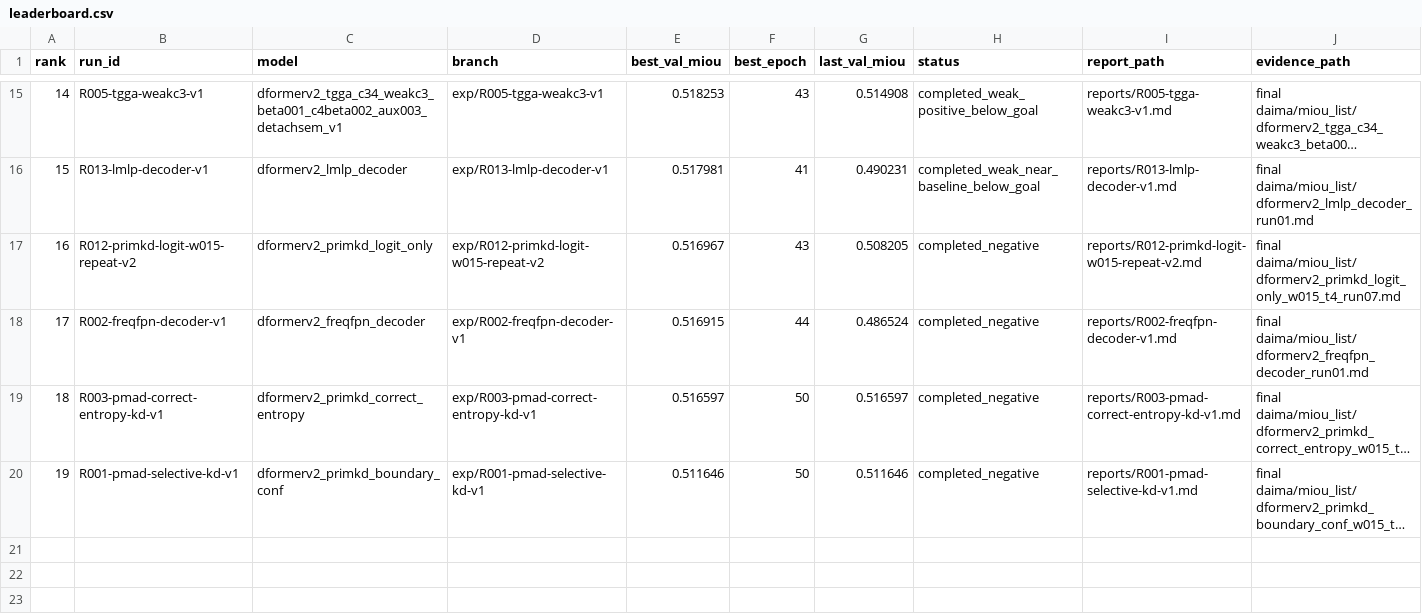
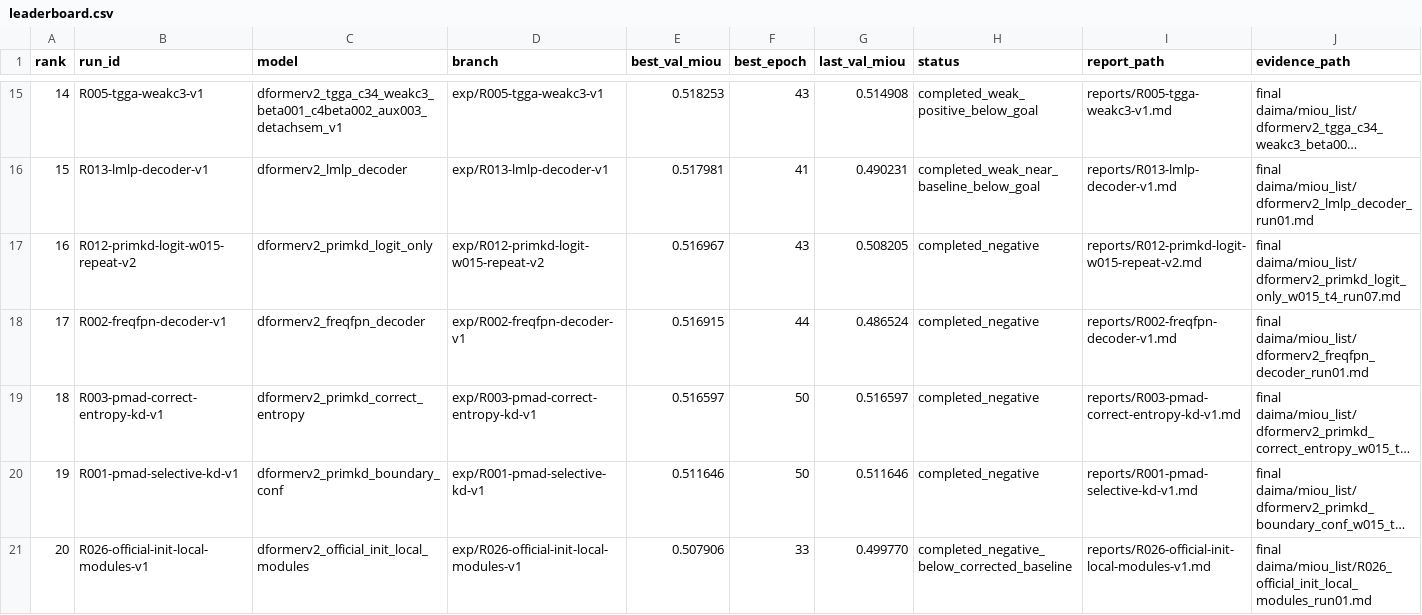
Before and after one commit to hansu650/Lun-Wen, a CSV file: metrics/leaderboard.csv, drawn as a sheet; only a part is shown, gaps mark what is left out; long unchanged cells end in …; the diff names each change by its address in the sheet, - before the commit and + after, or states it on an @@ line.

Commit message:
Record R026 official init result

```diff
--- a/metrics/leaderboard.csv
+++ b/metrics/leaderboard.csv
+row 21: 20 | R026-official-init-local-modules-v1 | dformerv2_official_init_local_modules | exp/R026-official-init-local-modules-v1 | 0.507906 | 33 | 0.499770 | completed_negative_below_corrected_baseline | reports/R026-official-init-local-modules-v1.md | final daima/miou_list/R026_official_init_local_modules_run01.md
```
Also changed, not shown: 12 other files.
